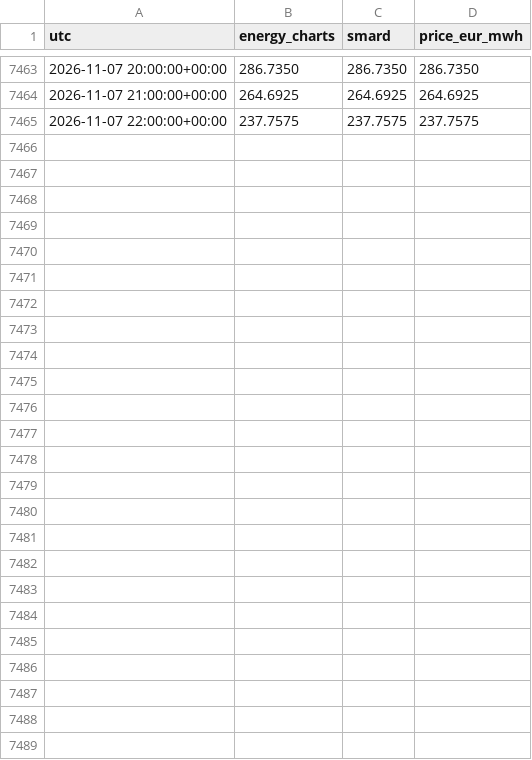
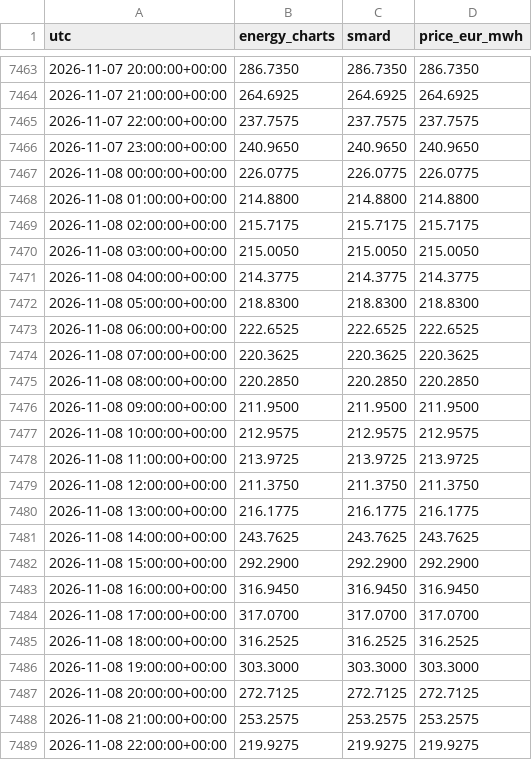
Before and after one commit to Kartgithub6/hexos-energy-optimization, a CSV file: data/feed/de_lu_day_ahead.csv, drawn as a sheet; only a part is shown, gaps mark what is left out.

```diff
--- a/data/feed/de_lu_day_ahead.csv
+++ b/data/feed/de_lu_day_ahead.csv
@@ -7465 +7465,25 @@ utc,energy_charts,smard,price_eur_mwh
 2026-11-07 22:00:00+00:00,237.7575,237.7575,237.7575
+2026-11-07 23:00:00+00:00,240.9650,240.9650,240.9650
+2026-11-08 00:00:00+00:00,226.0775,226.0775,226.0775
+2026-11-08 01:00:00+00:00,214.8800,214.8800,214.8800
+2026-11-08 02:00:00+00:00,215.7175,215.7175,215.7175
+2026-11-08 03:00:00+00:00,215.0050,215.0050,215.0050
+2026-11-08 04:00:00+00:00,214.3775,214.3775,214.3775
+2026-11-08 05:00:00+00:00,218.8300,218.8300,218.8300
+2026-11-08 06:00:00+00:00,222.6525,222.6525,222.6525
+2026-11-08 07:00:00+00:00,220.3625,220.3625,220.3625
+2026-11-08 08:00:00+00:00,220.2850,220.2850,220.2850
+2026-11-08 09:00:00+00:00,211.9500,211.9500,211.9500
+2026-11-08 10:00:00+00:00,212.9575,212.9575,212.9575
+2026-11-08 11:00:00+00:00,213.9725,213.9725,213.9725
+2026-11-08 12:00:00+00:00,211.3750,211.3750,211.3750
+2026-11-08 13:00:00+00:00,216.1775,216.1775,216.1775
+2026-11-08 14:00:00+00:00,243.7625,243.7625,243.7625
+2026-11-08 15:00:00+00:00,292.2900,292.2900,292.2900
+2026-11-08 16:00:00+00:00,316.9450,316.9450,316.9450
+2026-11-08 17:00:00+00:00,317.0700,317.0700,317.0700
+2026-11-08 18:00:00+00:00,316.2525,316.2525,316.2525
+2026-11-08 19:00:00+00:00,303.3000,303.3000,303.3000
+2026-11-08 20:00:00+00:00,272.7125,272.7125,272.7125
+2026-11-08 21:00:00+00:00,253.2575,253.2575,253.2575
+2026-11-08 22:00:00+00:00,219.9275,219.9275,219.9275
```
Also changed, not shown: data/feed/munich_weather.csv, 1 other file.
